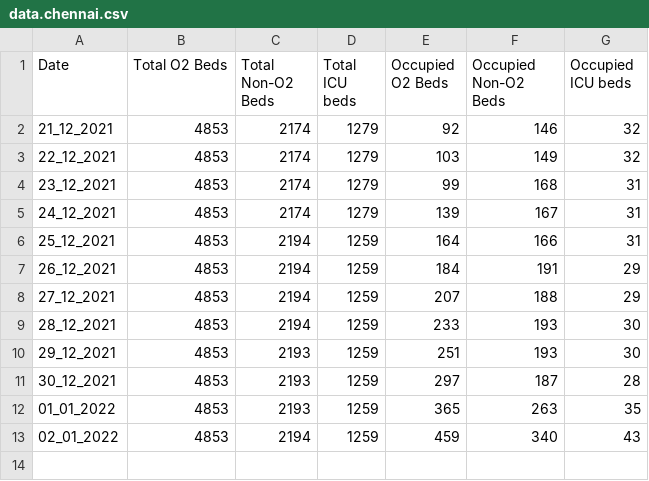
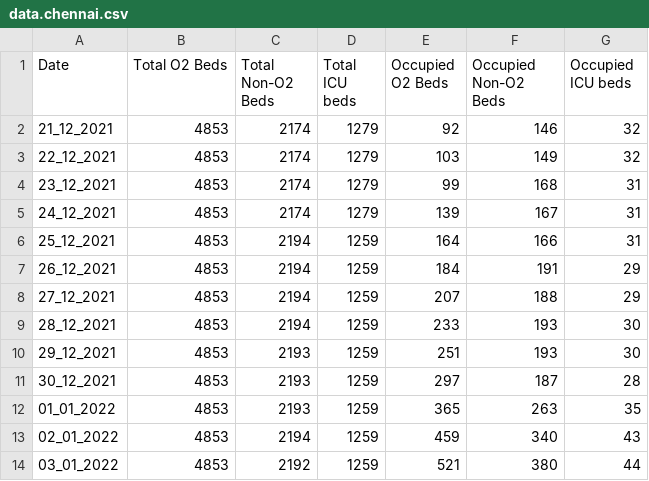
Before and after one commit to saketkc/misc_bed_availability_scraper, a CSV file: data.chennai.csv, drawn as a sheet.

Commit message:
Automated report

```diff
--- a/data.chennai.csv
+++ b/data.chennai.csv
@@ -13 +13,2 @@ Date,Total O2 Beds,Total Non-O2 Beds,Total ICU beds,Occupied O2 Beds,Occupied No
 02_01_2022, 4853, 2194, 1259, 459, 340, 43
+03_01_2022, 4853, 2192, 1259, 521, 380, 44
```
